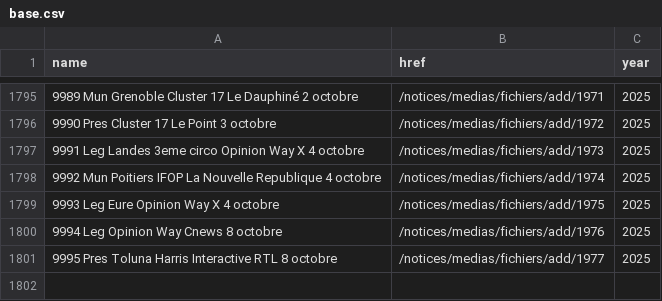
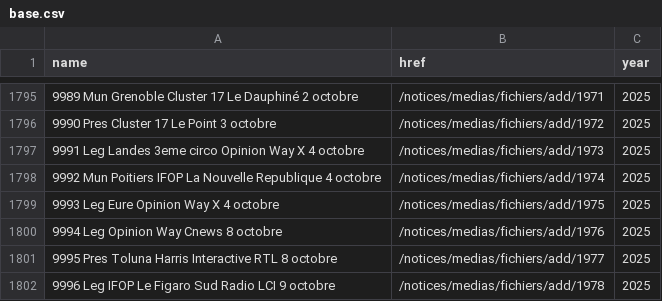
Before and after one commit to MieuxVoter/sondages-commission-index, a CSV file: base.csv, drawn as a sheet; only a part is shown, gaps mark what is left out.

```diff
--- a/base.csv
+++ b/base.csv
@@ -1801 +1801,2 @@ name,href,year
 9995 Pres Toluna Harris Interactive RTL 8 octobre,/notices/medias/fichiers/add/1977,2025
+9996 Leg IFOP Le Figaro Sud Radio LCI 9 octobre,/notices/medias/fichiers/add/1978,2025
```
Also changed, not shown: files.csv, 1 other file.
